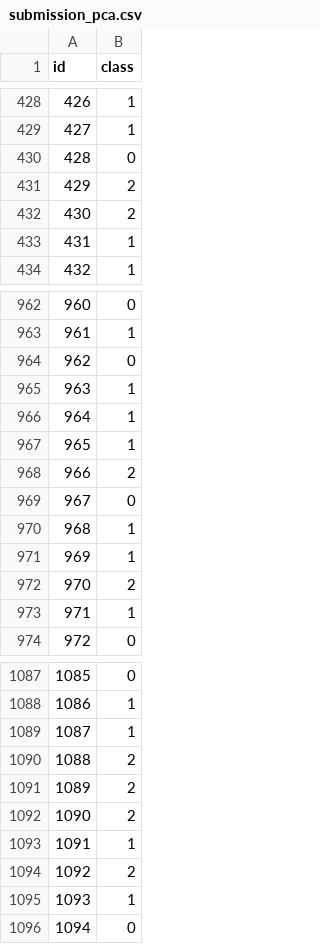
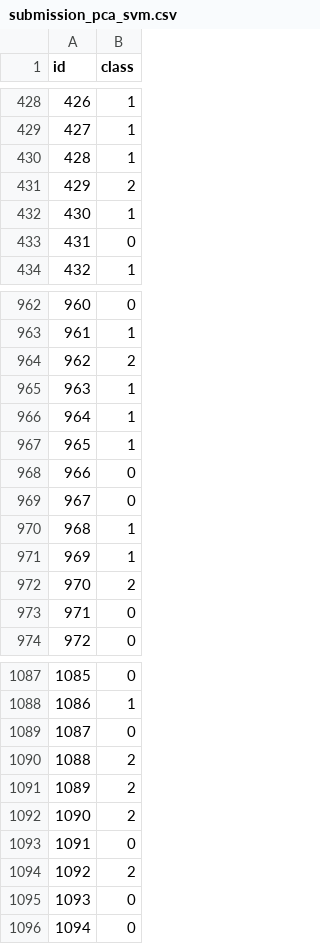
Before and after one commit to linenmin/CV-Assignment1-Group6, a CSV file: Kaixi_Work/submission_pca_svm.csv (was Kaixi_Work/submission_pca.csv), drawn as a sheet; only a part is shown, gaps mark what is left out; the diff covers the shown part only.

```diff
--- a/Kaixi_Work/submission_pca.csv
+++ b/Kaixi_Work/submission_pca_svm.csv
@@ -429,6 +429,6 @@ id,class
 427,1
-428,0
+428,1
 429,2
-430,2
-431,1
+430,1
+431,0
 432,1
@@ -963,3 +963,3 @@ id,class
 961,1
-962,0
+962,2
 963,1
@@ -967,3 +967,3 @@ id,class
 965,1
-966,2
+966,0
 967,0
@@ -972,3 +972,3 @@ id,class
 970,2
-971,1
+971,0
 972,0
@@ -1088,3 +1088,3 @@ id,class
 1086,1
-1087,1
+1087,0
 1088,2
@@ -1092,5 +1092,5 @@ id,class
 1090,2
-1091,1
+1091,0
 1092,2
-1093,1
+1093,0
 1094,0
```
Also changed, not shown: 108 edited cells elsewhere in this file, 10 other files.
